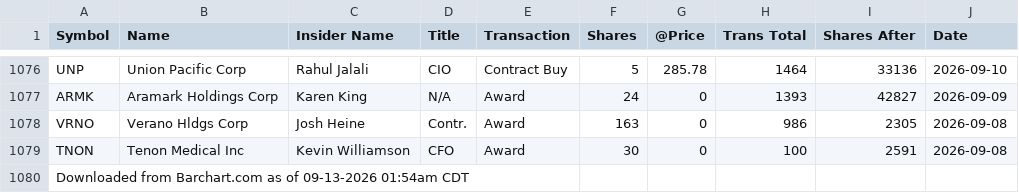
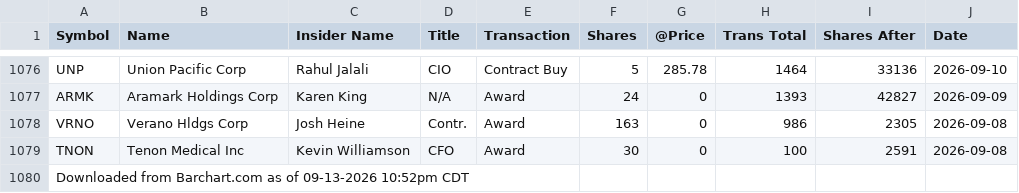
Before and after one commit to yangreform/developers.github.io, a CSV file: trade/Barchart/old/insider-trading-activity-–-follow-the-smart-money-09-13-2026.csv, drawn as a sheet; only a part is shown, gaps mark what is left out.

```diff
--- a/trade/Barchart/old/insider-trading-activity-–-follow-the-smart-money-09-13-2026.csv
+++ b/trade/Barchart/old/insider-trading-activity-–-follow-the-smart-money-09-13-2026.csv
@@ -1079,2 +1079,2 @@ VRNO,"Verano Hldgs Corp","Josh Heine",Contr.,Award,163,0,986,2305,2026-09-08
 TNON,"Tenon Medical Inc","Kevin Williamson",CFO,Award,30,0,100,2591,2026-09-08
-"Downloaded from Barchart.com as of 09-13-2026 01:54am CDT"
+"Downloaded from Barchart.com as of 09-13-2026 10:52pm CDT"
```
Also changed, not shown: trade/Barchart/old/uber-options-flow-09-13-2026.csv, 14 other files.
